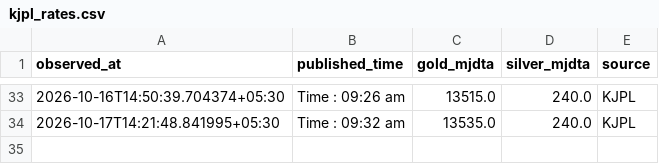
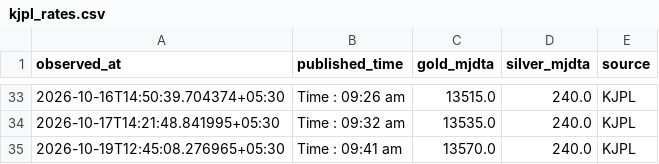
Before and after one commit to Dhruv-vm/GoldSense-AI, a CSV file: data/kjpl/kjpl_rates.csv, drawn as a sheet; only a part is shown, gaps mark what is left out.

```diff
--- a/data/kjpl/kjpl_rates.csv
+++ b/data/kjpl/kjpl_rates.csv
@@ -34 +34,2 @@ observed_at,published_time,gold_mjdta,silver_mjdta,source
 2026-10-17T14:21:48.841995+05:30,Time : 09:32 am,13535.0,240.0,KJPL
+2026-10-19T12:45:08.276965+05:30,Time : 09:41 am,13570.0,240.0,KJPL
```
